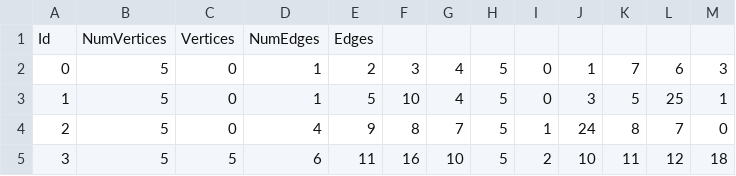
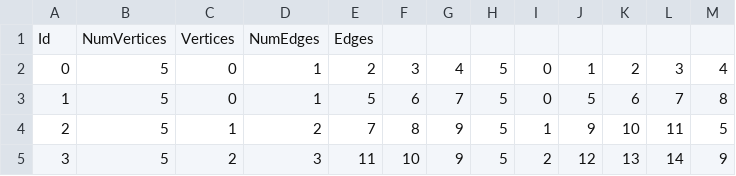
Before and after one commit to AndreTomatis/progettoFinalePCS, a CSV file: Polygons/p5q3/Cells2D.csv, drawn as a sheet; only a part is shown; the diff covers the shown part only.

Commit message:
Update Cells2D.csv

```diff
--- a/Polygons/p5q3/Cells2D.csv
+++ b/Polygons/p5q3/Cells2D.csv
@@ -1,5 +1,5 @@
 Id;NumVertices;Vertices;NumEdges;Edges
-0;5;0;1;2;3;4;5;0;1;7;6;3
-1;5;0;1;5;10;4;5;0;3;5;25;1
-2;5;0;4;9;8;7;5;1;24;8;7;0
-3;5;5;6;11;16;10;5;2;10;11;12;18
+0;5;0;1;2;3;4;5;0;1;2;3;4
+1;5;0;1;5;6;7;5;0;5;6;7;8
+2;5;1;2;7;8;9;5;1;9;10;11;5
+3;5;2;3;11;10;9;5;2;12;13;14;9
```
Also changed, not shown: 75 edited cells elsewhere in this file.
